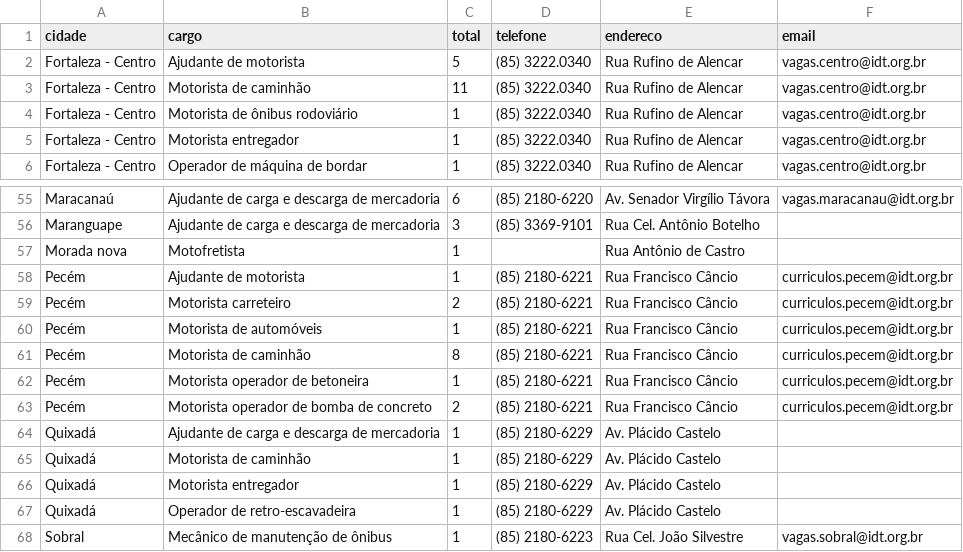
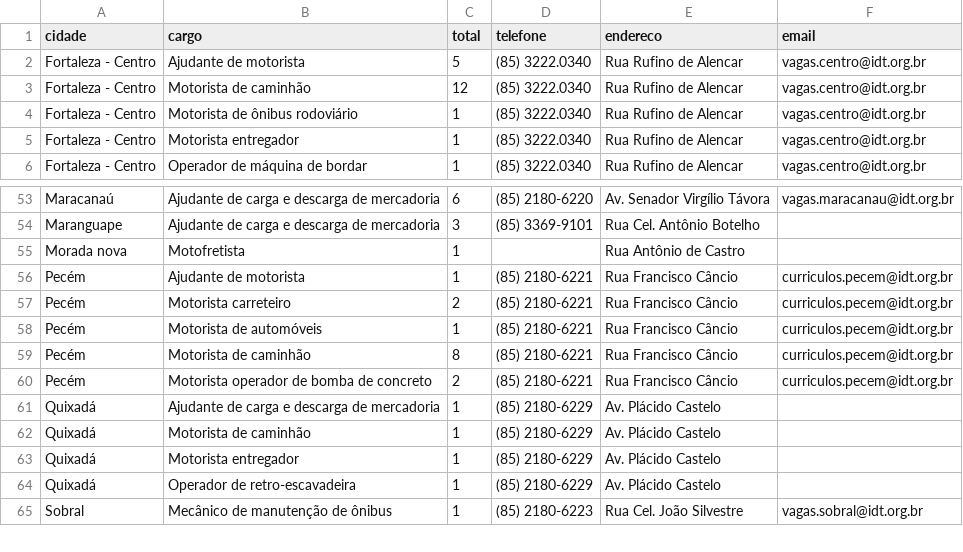
Before and after one commit to jfilhoempresarial-ops/tralienigena, a CSV file: vagas.csv, drawn as a sheet; only a part is shown, gaps mark what is left out; the diff covers the shown part only.

```diff
--- a/vagas.csv
+++ b/vagas.csv
@@ -2,3 +2,3 @@ cidade,cargo,total,telefone,endereco,email
 Fortaleza - Centro,Ajudante de motorista,5,(85) 3222.0340,Rua Rufino de Alencar,vagas.centro@idt.org.br
-Fortaleza - Centro,Motorista de caminhão,11,(85) 3222.0340,Rua Rufino de Alencar,vagas.centro@idt.org.br
+Fortaleza - Centro,Motorista de caminhão,12,(85) 3222.0340,Rua Rufino de Alencar,vagas.centro@idt.org.br
 Fortaleza - Centro,Motorista de ônibus rodoviário,1,(85) 3222.0340,Rua Rufino de Alencar,vagas.centro@idt.org.br
@@ -61,3 +59,2 @@ Pecém,Motorista de automóveis,1,(85) 2180-6221,Rua Francisco Câncio,curriculo
 Pecém,Motorista de caminhão,8,(85) 2180-6221,Rua Francisco Câncio,curriculos.pecem@idt.org.br
-Pecém,Motorista operador de betoneira,1,(85) 2180-6221,Rua Francisco Câncio,curriculos.pecem@idt.org.br
 Pecém,Motorista operador de bomba de concreto,2,(85) 2180-6221,Rua Francisco Câncio,curriculos.pecem@idt.org.br
```
Also changed, not shown: 4 added rows, 4 removed rows and 1 edited cell elsewhere in this file.
